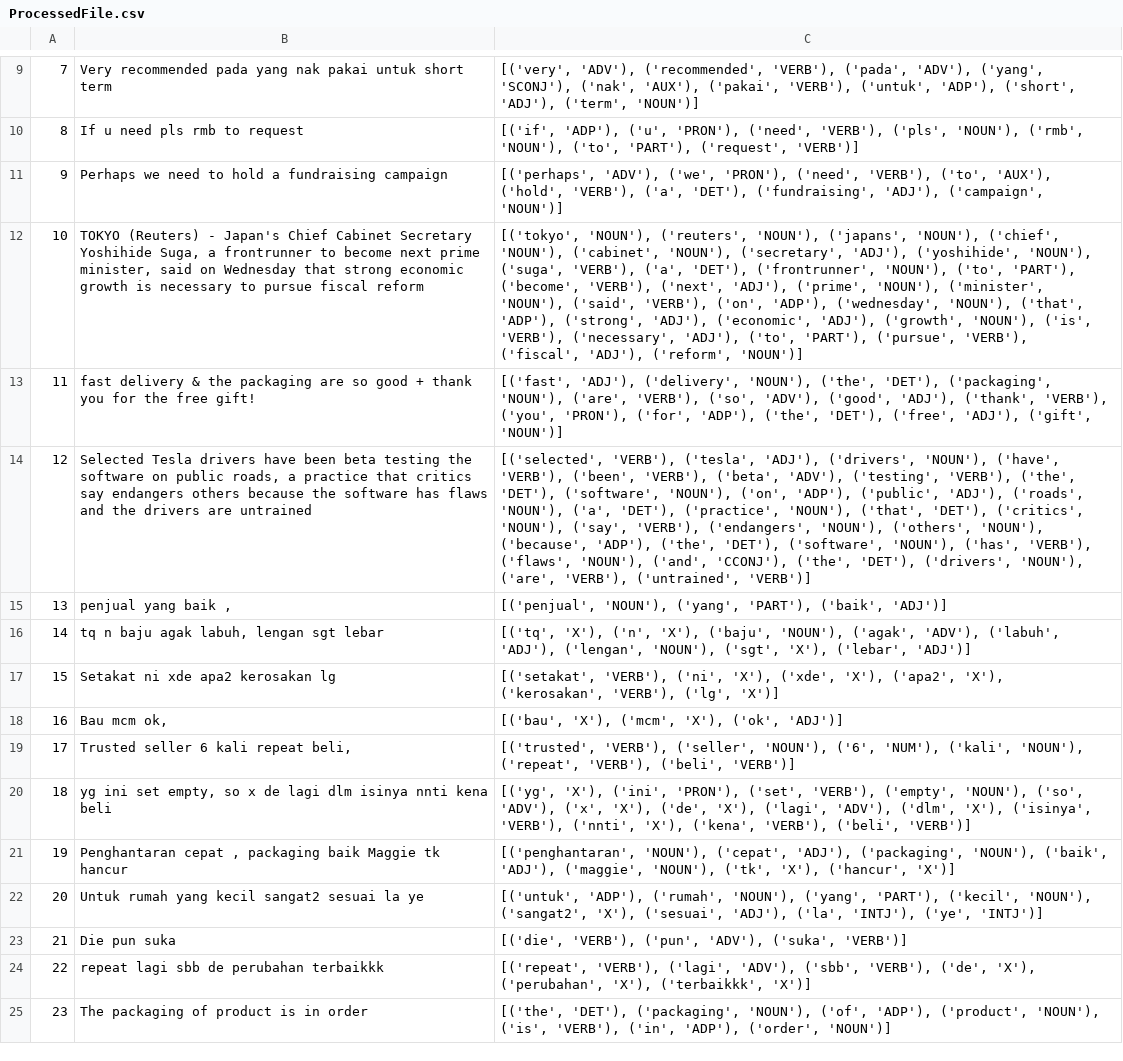
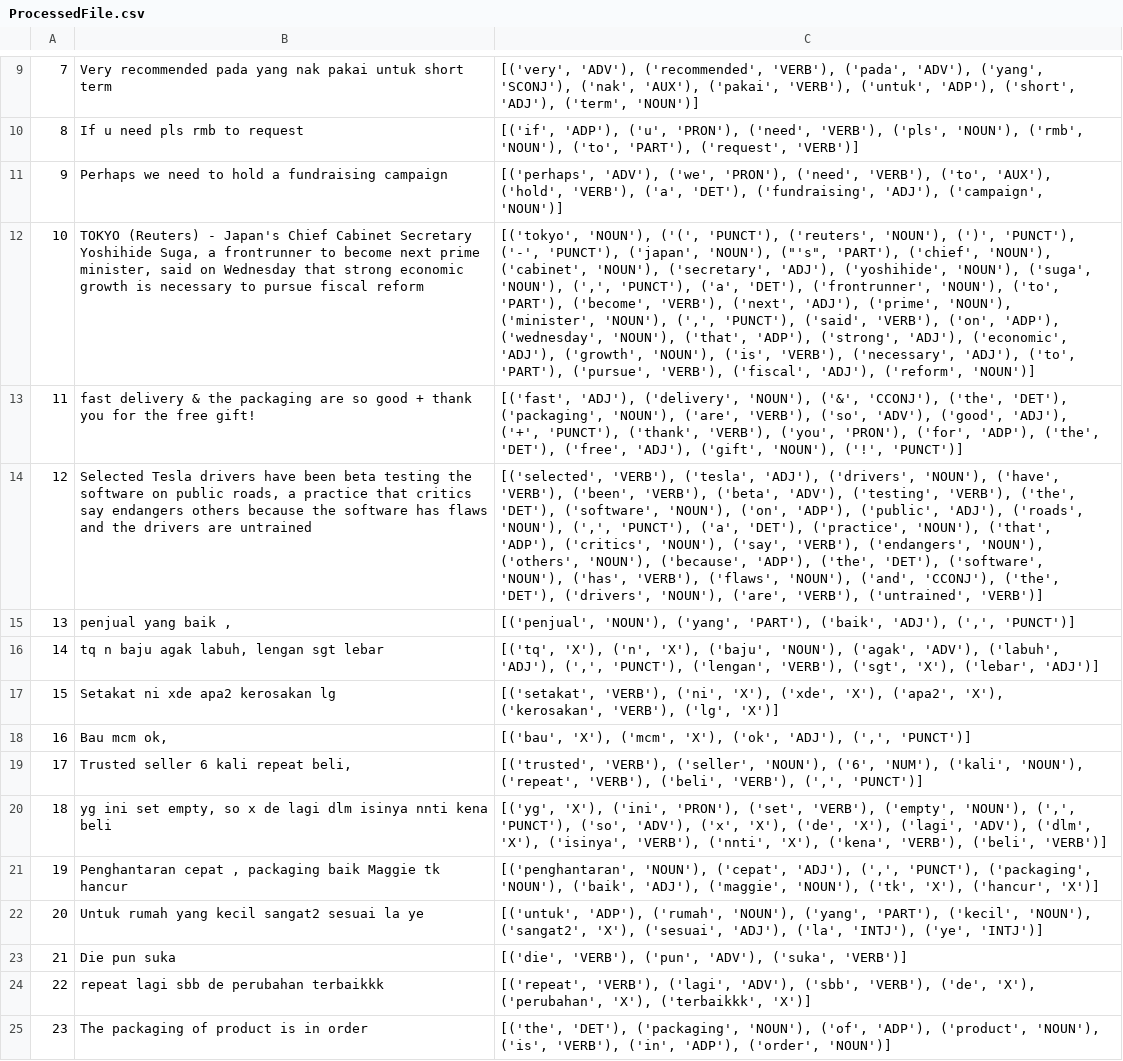
Before and after one commit to Andureal/POS-Tag, a CSV file: static/uploads/ProcessedFile.csv, drawn as a sheet; only a part is shown, gaps mark what is left out; the diff covers the shown part only; the diff names each change by its address in the sheet, - before the commit and + after, or states it on an @@ line.

```diff
--- a/static/uploads/ProcessedFile.csv
+++ b/static/uploads/ProcessedFile.csv
-C12: [('tokyo', 'NOUN'), ('reuters', 'NOUN'), ('japans', 'NOUN'), ('chief', 'NOUN'), ('cabinet', 'NOUN'), ('secretary', 'ADJ'), ('yoshihide', 'NOUN'), ('suga', 'VERB'), ('a', 'DET'), ('frontrunner', 'NOUN'), ('to', 'PART'), ('become', 'VERB'), ('next', 'ADJ'), ('prime', 'NOUN'), ('minister', 'NOUN'), ('said', 'VERB'),…
+C12: [('tokyo', 'NOUN'), ('(', 'PUNCT'), ('reuters', 'NOUN'), (')', 'PUNCT'), ('-', 'PUNCT'), ('japan', 'NOUN'), ("'s", 'PART'), ('chief', 'NOUN'), ('cabinet', 'NOUN'), ('secretary', 'ADJ'), ('yoshihide', 'NOUN'), ('suga', 'NOUN'), (',', 'PUNCT'), ('a', 'DET'), ('frontrunner', 'NOUN'), ('to', 'PART'), ('become', 'VERB'), ('next', 'ADJ'), ('prime', 'NOUN'), ('minister', 'NOUN'), (',', 'PUNCT'), ('said', 'VERB'),…
-C13: …('delivery', 'NOUN'), ('the', 'DET'), ('packaging', 'NOUN'), ('are', 'VERB'), ('so', 'ADV'), ('good', 'ADJ'), ('thank', 'VERB'), ('you', 'PRON'), ('for', 'ADP'), ('the', 'DET'), ('free', 'ADJ'), ('gift', 'NOUN')]
+C13: …('delivery', 'NOUN'), ('&', 'CCONJ'), ('the', 'DET'), ('packaging', 'NOUN'), ('are', 'VERB'), ('so', 'ADV'), ('good', 'ADJ'), ('+', 'PUNCT'), ('thank', 'VERB'), ('you', 'PRON'), ('for', 'ADP'), ('the', 'DET'), ('free', 'ADJ'), ('gift', 'NOUN'), ('!', 'PUNCT')]
-C14: …('roads', 'NOUN'), ('a', 'DET'), ('practice', 'NOUN'), ('that', 'DET'), ('critics', 'NOUN'),…
+C14: …('roads', 'NOUN'), (',', 'PUNCT'), ('a', 'DET'), ('practice', 'NOUN'), ('that', 'ADP'), ('critics', 'NOUN'),…
-C15: …'PART'), ('baik', 'ADJ')]
+C15: …'PART'), ('baik', 'ADJ'), (',', 'PUNCT')]
-C16: …('labuh', 'ADJ'), ('lengan', 'NOUN'), ('sgt', 'X'),…
+C16: …('labuh', 'ADJ'), (',', 'PUNCT'), ('lengan', 'VERB'), ('sgt', 'X'),…
-C18: …'X'), ('ok', 'ADJ')]
+C18: …'X'), ('ok', 'ADJ'), (',', 'PUNCT')]
-C19: …'VERB'), ('beli', 'VERB')]
+C19: …'VERB'), ('beli', 'VERB'), (',', 'PUNCT')]
-C20: …('empty', 'NOUN'), ('so', 'ADV'),…
+C20: …('empty', 'NOUN'), (',', 'PUNCT'), ('so', 'ADV'),…
-C21: …('cepat', 'ADJ'), ('packaging', 'NOUN'),…
+C21: …('cepat', 'ADJ'), (',', 'PUNCT'), ('packaging', 'NOUN'),…
```
Also changed, not shown: 29 edited cells elsewhere in this file, ProcessedFile.csv, 27 other files.
